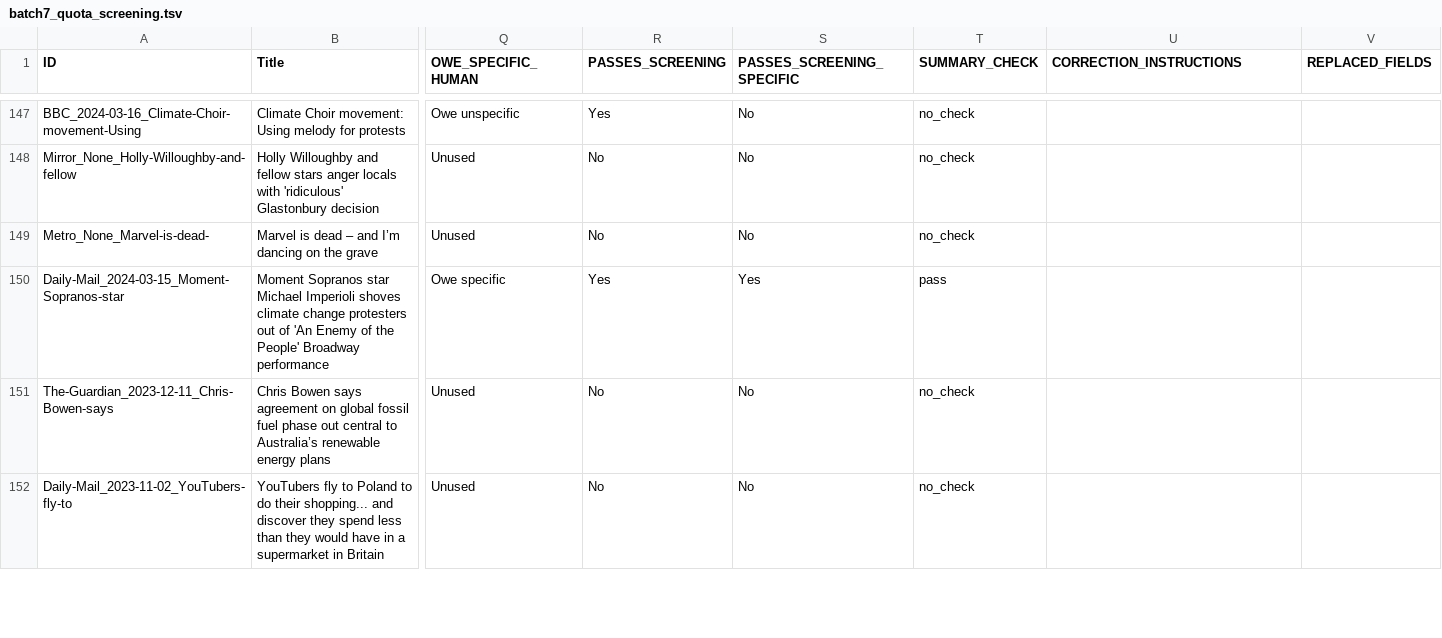
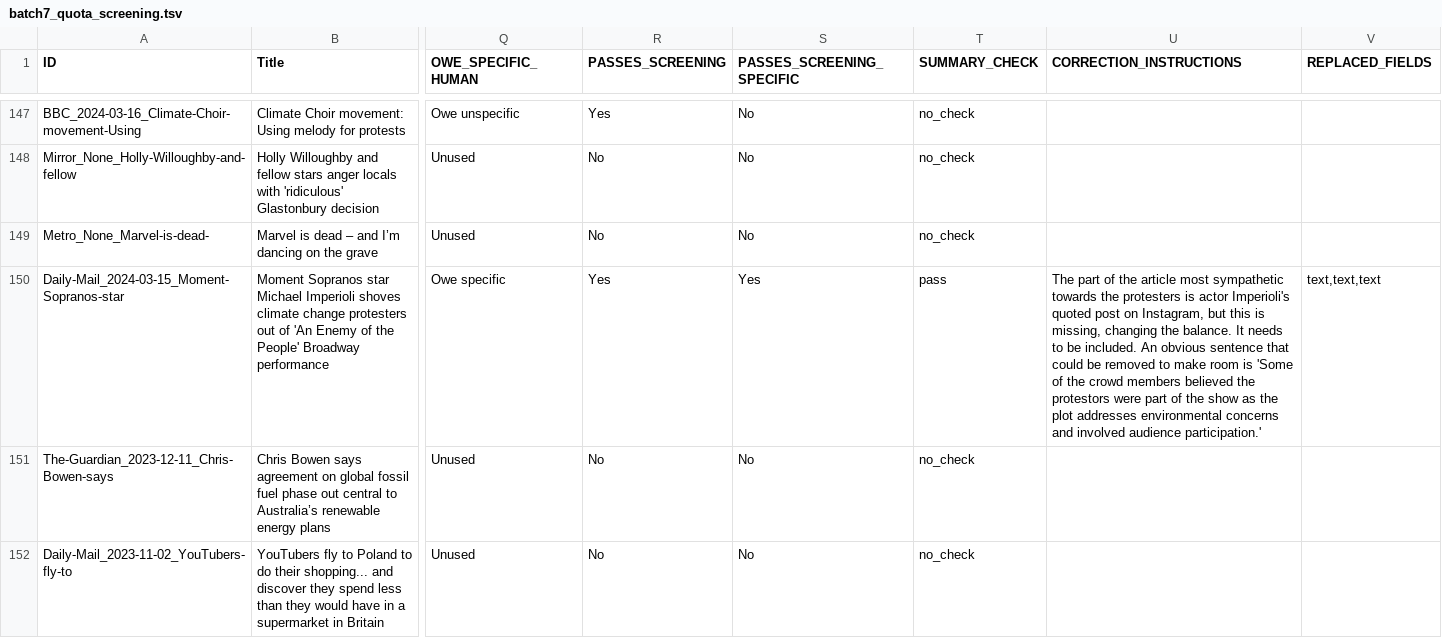
Before and after one commit to amorphia78/llmproc, a TSV file: coding_batches/batch7/batch7_quota_screening.tsv, drawn as a sheet; only a part is shown, gaps mark what is left out; the diff covers the shown part only; the diff names each change by its address in the sheet, - before the commit and + after, or states it on an @@ line.

```diff
--- a/coding_batches/batch7/batch7_quota_screening.tsv
+++ b/coding_batches/batch7/batch7_quota_screening.tsv
-U150 (CORRECTION_INSTRUCTIONS): (empty)
+U150 (CORRECTION_INSTRUCTIONS): The part of the article most sympathetic towards the protesters is actor Imperioli's quoted post on Instagram, but this is missing, changing the balance. It needs to be included. An obvious sentence that could be removed to make room is 'Some of the crowd members believed the protestors were part of the show as the plot addresses environmental concerns and involved audience participation.'
-V150 (REPLACED_FIELDS): (empty)
+V150 (REPLACED_FIELDS): text,text,text
```
Also changed, not shown: 7 edited cells elsewhere in this file, coding_batches/batch7/batch7_corrections_instructions.tsv, 12 other files.
